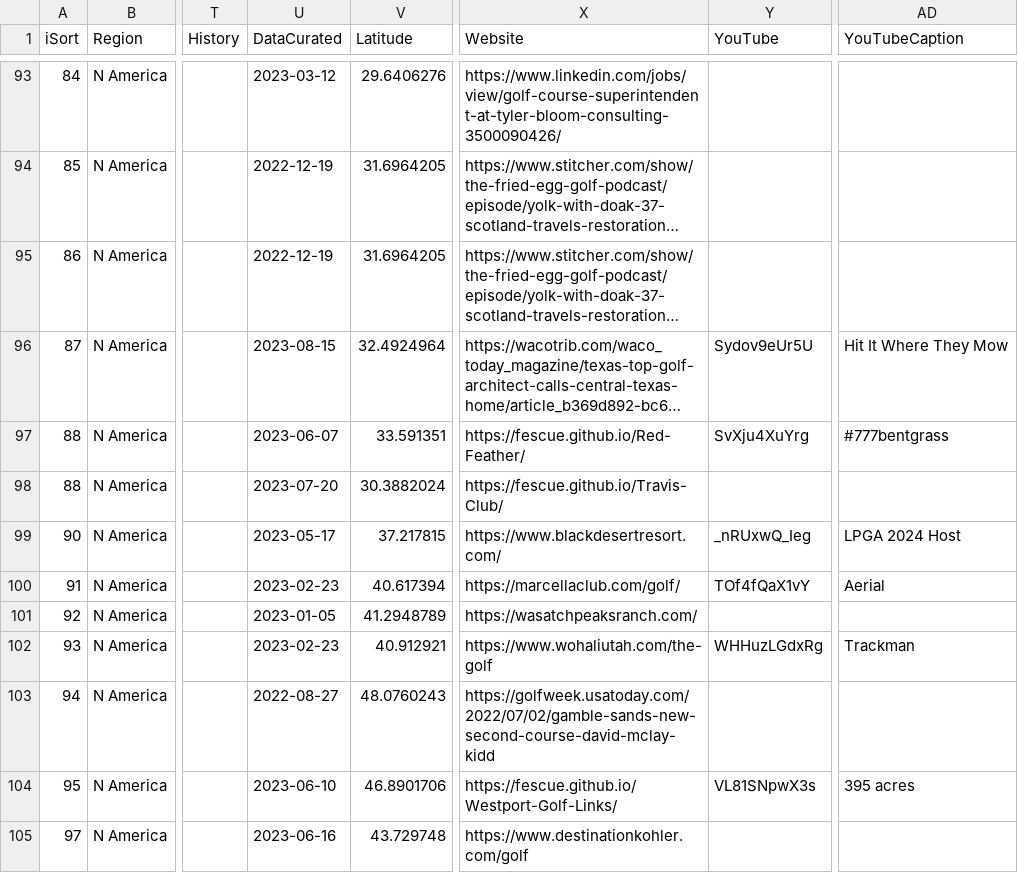
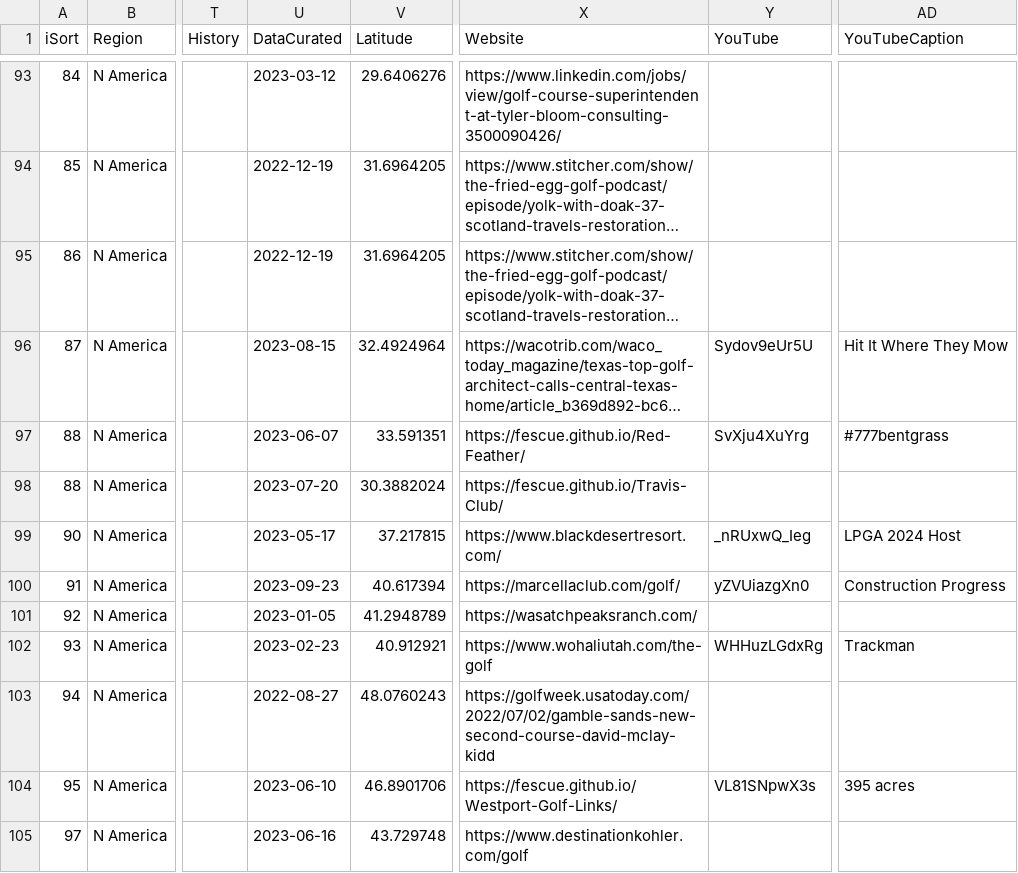
Before and after one commit to stennety/mywebsite, a CSV file: _data/allGolf.csv, drawn as a sheet; only a part is shown, gaps mark what is left out; long unchanged cells end in …; the diff covers the shown part only; the diff names each change by its address in the sheet, - before the commit and + after, or states it on an @@ line.

Commit message:
Update allGolf.csv

```diff
--- a/_data/allGolf.csv
+++ b/_data/allGolf.csv
-U100 (DataCurated): 2023-02-23
+U100 (DataCurated): 2023-09-23
-Y100 (YouTube): TOf4fQaX1vY
+Y100 (YouTube): yZVUiazgXn0
-AD100 (YouTubeCaption): Aerial
+AD100 (YouTubeCaption): Construction Progress
```
Also changed, not shown: 2 added rows and 5 edited cells elsewhere in this file.
